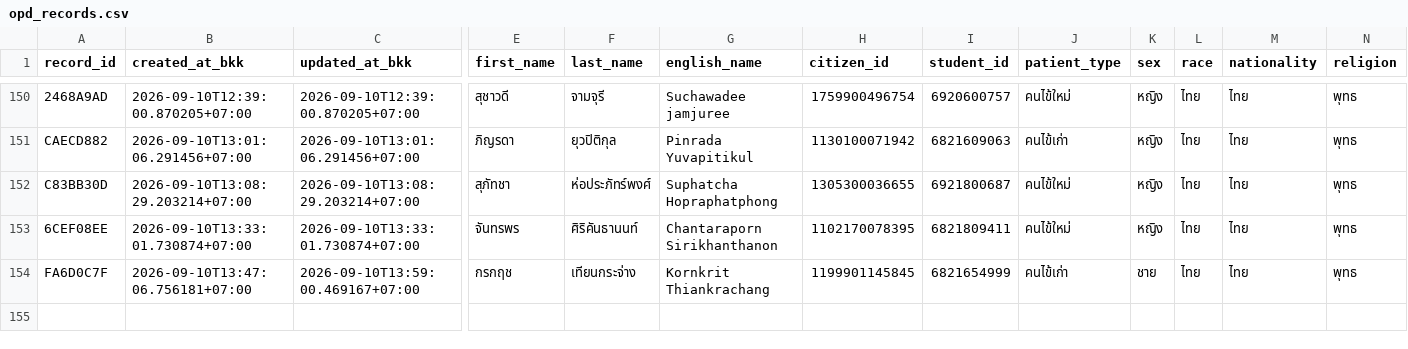
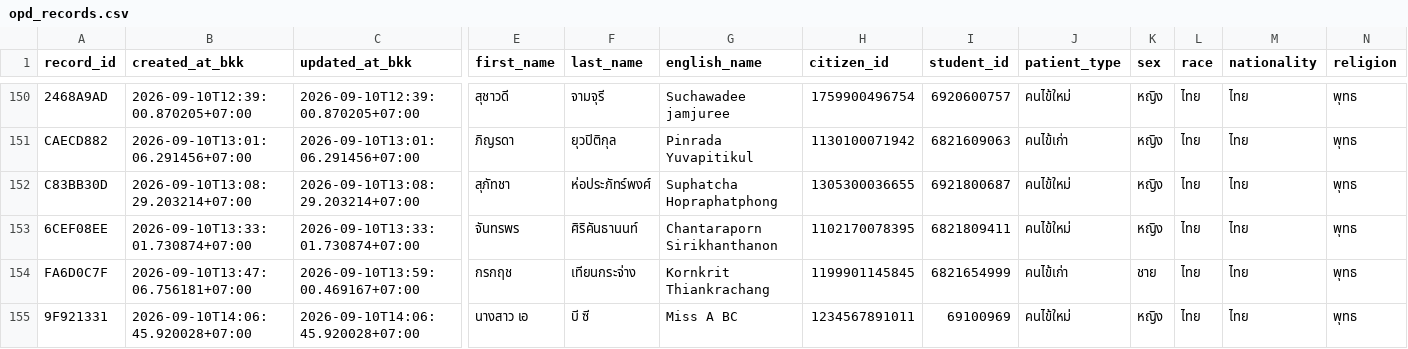
Before and after one commit to PythonianSt/OPD3, a CSV file: opd_records.csv, drawn as a sheet; only a part is shown, gaps mark what is left out; rows hold the shown columns only; the diff names each change by its address in the sheet, - before the commit and + after, or states it on an @@ line.

Commit message:
add OPD record 9F921331 2026-09-10T14:06:45.920028+07:00

```diff
--- a/opd_records.csv
+++ b/opd_records.csv
+row 155: 9F921331 | 2026-09-10T14:06:45.920028+07:00 | 2026-09-10T14:06:45.920028+07:00 | นางสาว เอ | บี ซี | Miss A BC | 1234567891011 | 69100969 | คนไข้ใหม่ | หญิง | ไทย | ไทย | พุทธ
```
